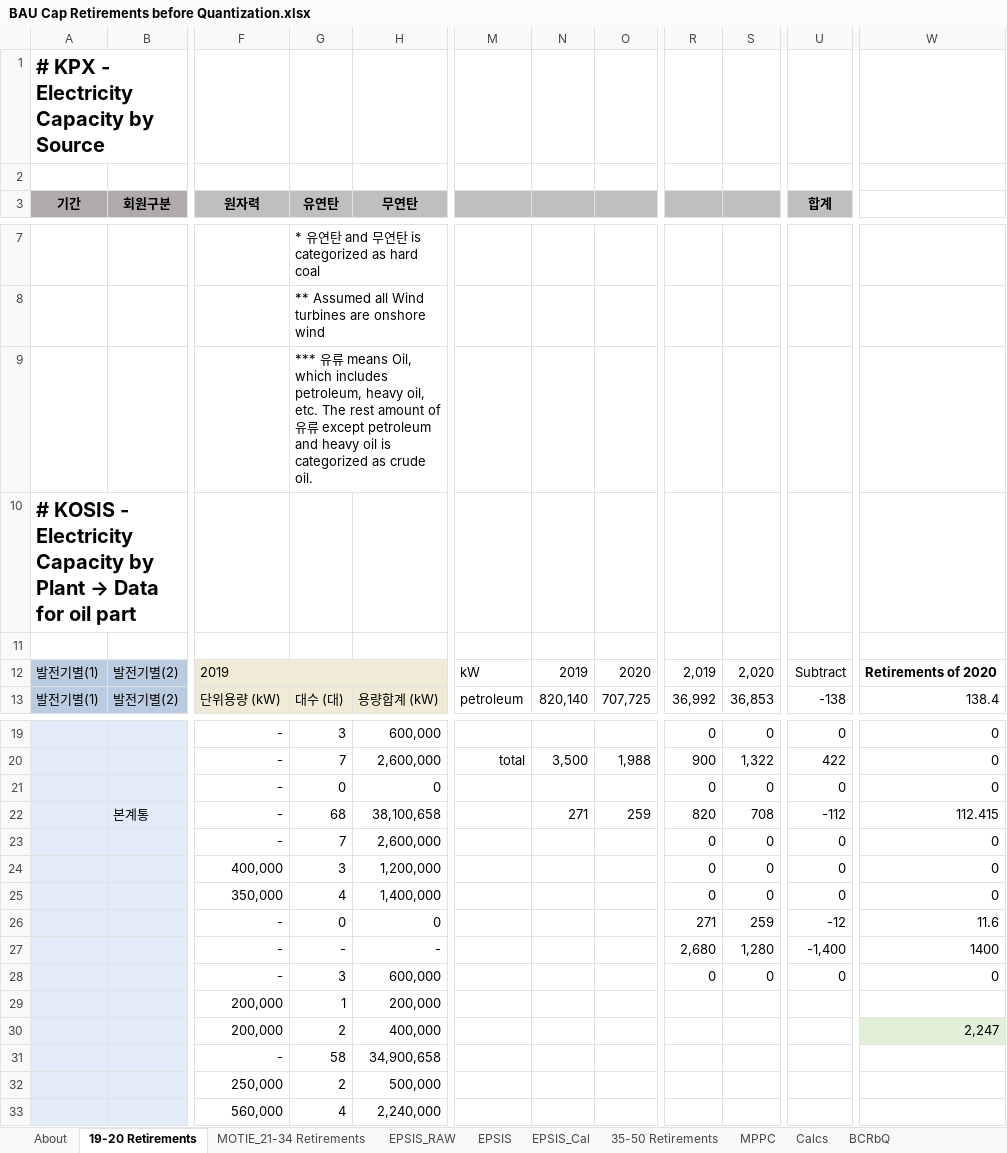
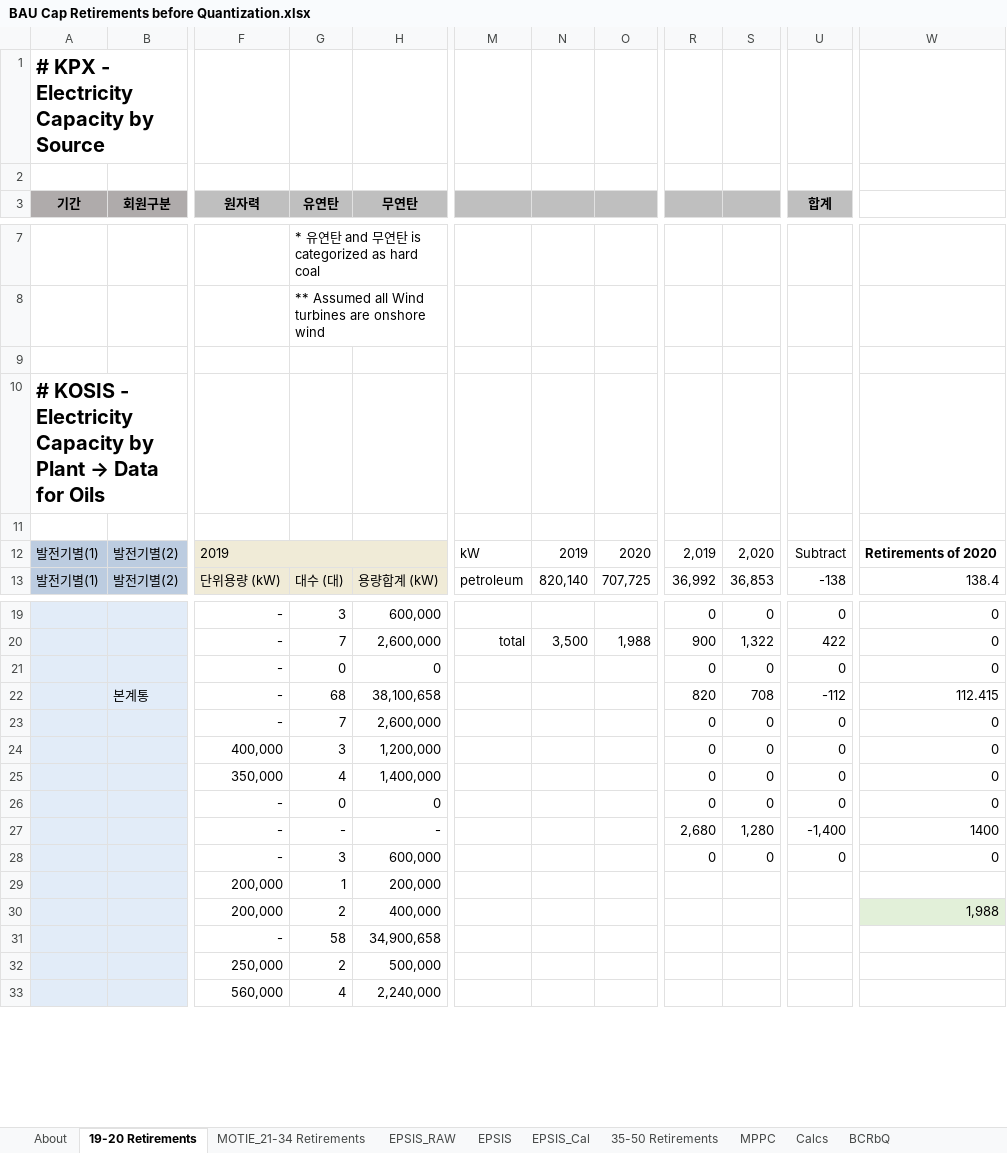
Before and after one commit to Energy-Innovation/eps-southkorea, an Excel workbook: InputData/elec/BCRbQ/BAU Cap Retirements before Quantization.xlsx, sheet 19-20 Retirements, drawn as a sheet; only a part is shown, gaps mark what is left out; values as stored, in another font and other column widths than the file's, no borders; the diff names each change by its address in the sheet, - before the commit and + after, or states it on an @@ line.

```diff
--- a/InputData/elec/BCRbQ/BAU Cap Retirements before Quantization.xlsx (sheet 19-20 Retirements)
+++ b/InputData/elec/BCRbQ/BAU Cap Retirements before Quantization.xlsx (sheet 19-20 Retirements)
-G9 (유연탄): *** 유류 means Oil, which includes petroleum, heavy oil, etc. The rest amount of 유류 except petroleum and heavy oil is categorized as crude oil.
+G9 (유연탄): (empty)
-A10 (기간): …Data for oil part
+A10 (기간): …Data for Oils
-N22: 271
+N22: (empty)
-O22: 259
+O22: (empty)
-R26: 271
+R26: 0
-S26: 259
+S26: 0
-U26 (합계): -12
+U26 (합계): 0
-W26: 11.6
+W26: 0
-W30: 2,247
+W30: 1,988
```
Also changed, not shown: sheet Calcs, sheet MOTIE_21-34 Retirements, sheet 35-50 Retirements, formulas that keep their value, InputData/elec/MPCbS/Max Potential Capacity by Source.xlsx, 16 other files.
